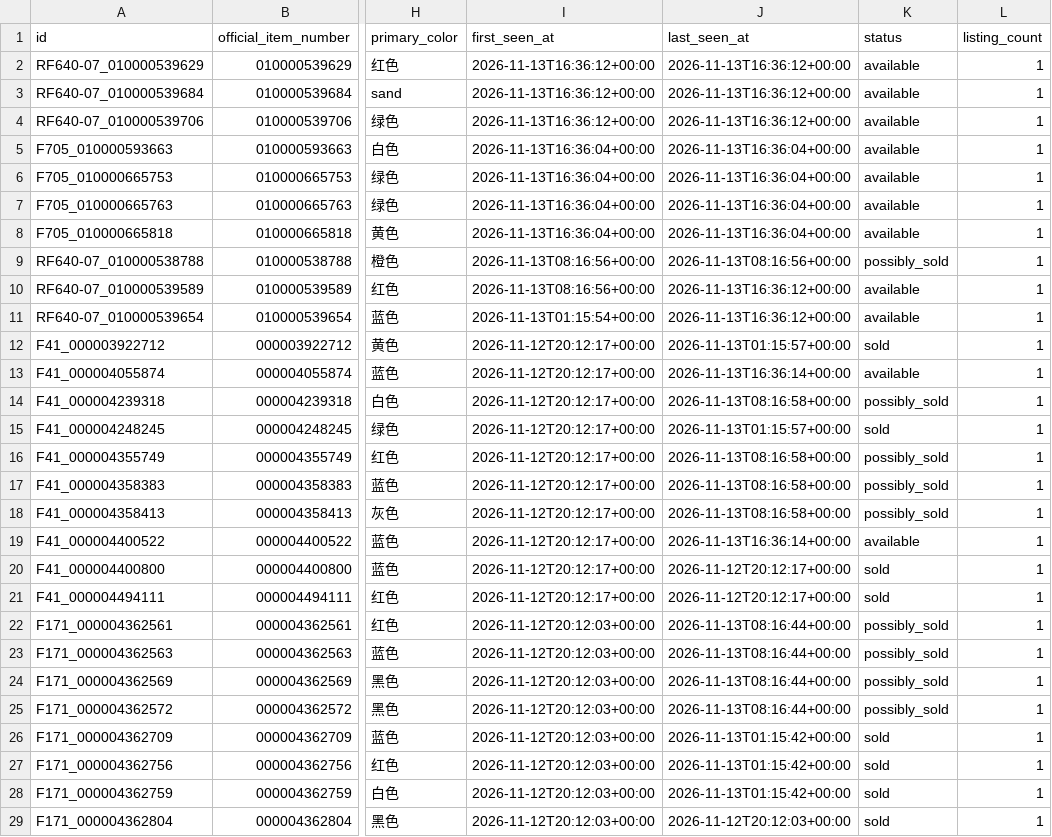
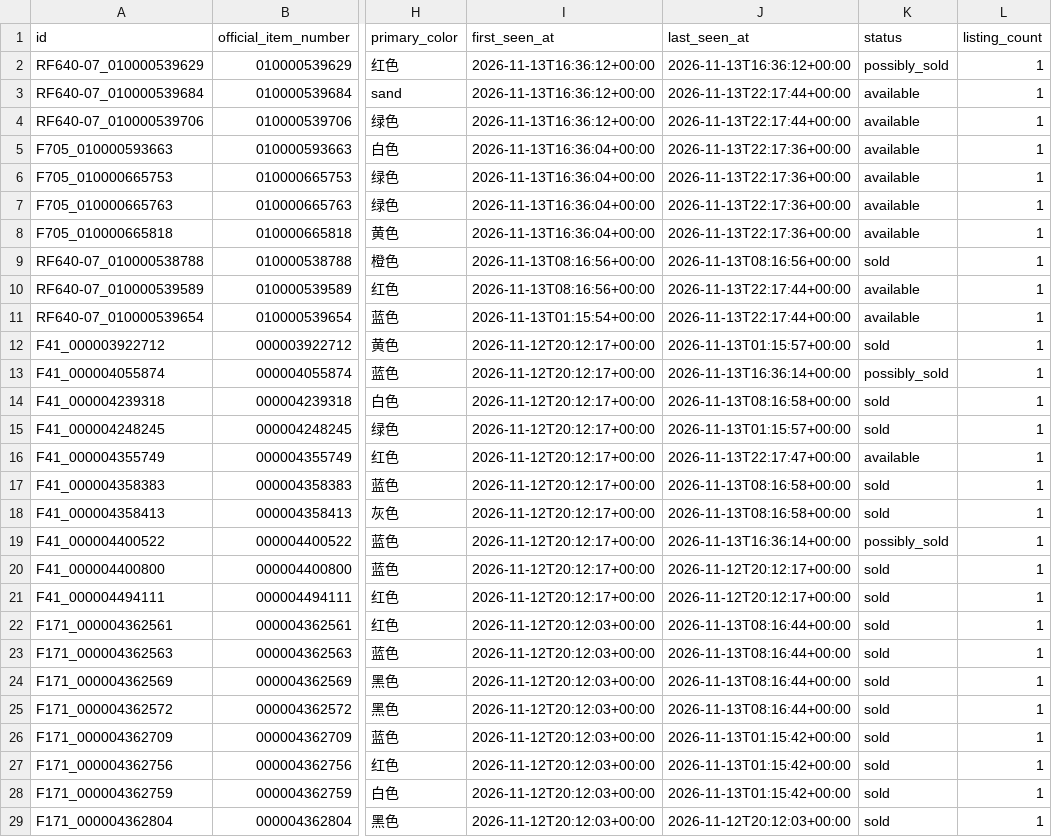
Before and after one commit to fangzhou-li/freitag-watch, a CSV file: exports/inventory.csv, drawn as a sheet; only a part is shown, gaps mark what is left out; the diff covers the shown part only; the diff names each change by its address in the sheet, - before the commit and + after, or states it on an @@ line.

```diff
--- a/exports/inventory.csv
+++ b/exports/inventory.csv
-K2 (status): available
+K2 (status): possibly_sold
-J3:J4 (last_seen_at): 2026-11-13T16:36:12+00:00
+J3:J4 (last_seen_at): 2026-11-13T22:17:44+00:00
-J5:J8 (last_seen_at): 2026-11-13T16:36:04+00:00
+J5:J8 (last_seen_at): 2026-11-13T22:17:36+00:00
-K9 (status): possibly_sold
+K9 (status): sold
-J10:J11 (last_seen_at): 2026-11-13T16:36:12+00:00
+J10:J11 (last_seen_at): 2026-11-13T22:17:44+00:00
-K13 (status): available
+K13 (status): possibly_sold
-K14 (status): possibly_sold
+K14 (status): sold
-J16 (last_seen_at): 2026-11-13T08:16:58+00:00
+J16 (last_seen_at): 2026-11-13T22:17:47+00:00
-K16 (status): possibly_sold
+K16 (status): available
-K17:K18 (status): possibly_sold
+K17:K18 (status): sold
-K19 (status): available
+K19 (status): possibly_sold
-K22:K25 (status): possibly_sold
+K22:K25 (status): sold
```
Also changed, not shown: 175 edited cells elsewhere in this file, 4 other files.
